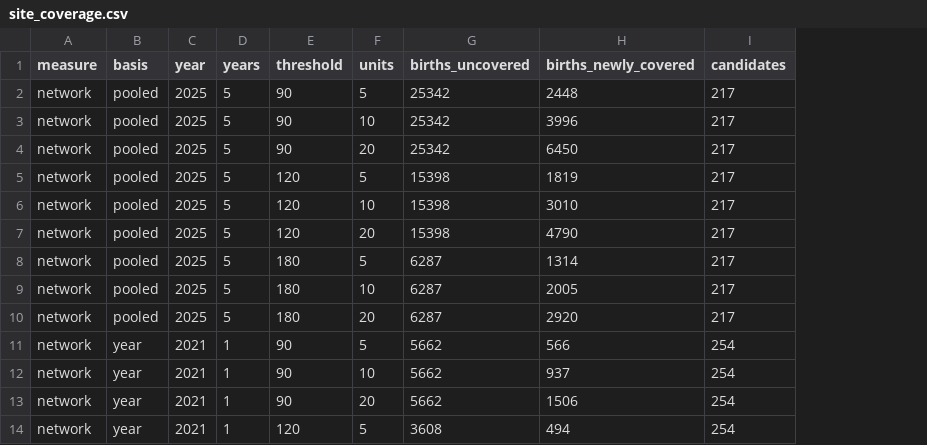
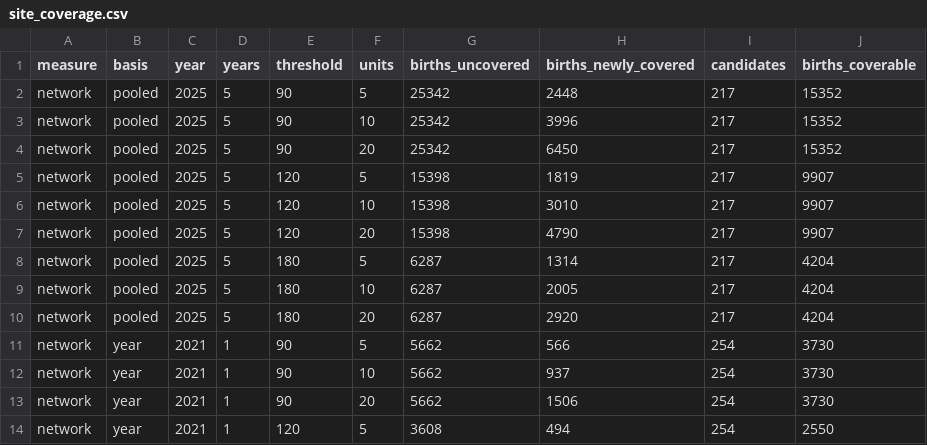
Before and after one commit to paulianne-fontoura/nicu-access-brazil, a CSV file: data/results/site_coverage.csv, drawn as a sheet; only a part is shown; the diff names each change by its address in the sheet, - before the commit and + after, or states it on an @@ line.

```diff
--- a/data/results/site_coverage.csv
+++ b/data/results/site_coverage.csv
+column J (births_coverable), rows 2-14: 15352 | 15352 | 15352 | 9907 | 9907 | 9907 | 4204 | 4204 | 4204 | 3730 | 3730 | 3730 | 2550
```
Also changed, not shown: 31 other files.
